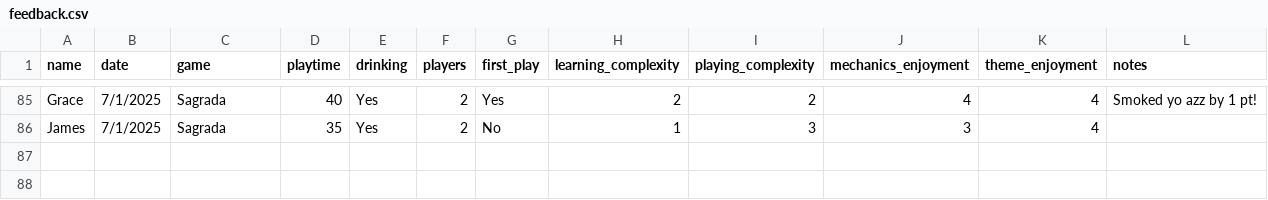
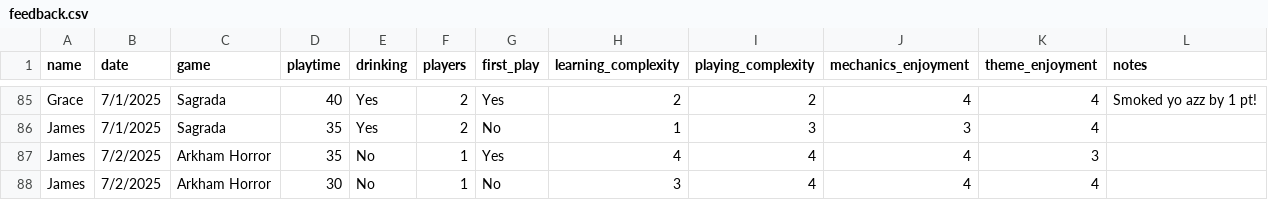
Before and after one commit to carey-james/Games-List, a CSV file: feedback.csv, drawn as a sheet; only a part is shown, gaps mark what is left out.

Commit message:
Update feedback.csv

```diff
--- a/feedback.csv
+++ b/feedback.csv
@@ -86 +86,3 @@ Grace|7/1/2025|Sagrada|40|Yes|2|Yes|2|2|4|4|Smoked yo azz by 1 pt!
 James|7/1/2025|Sagrada|35|Yes|2|No|1|3|3|4|
+James|7/2/2025|Arkham Horror|35|No|1|Yes|4|4|4|3|
+James|7/2/2025|Arkham Horror|30|No|1|No|3|4|4|4|
```
